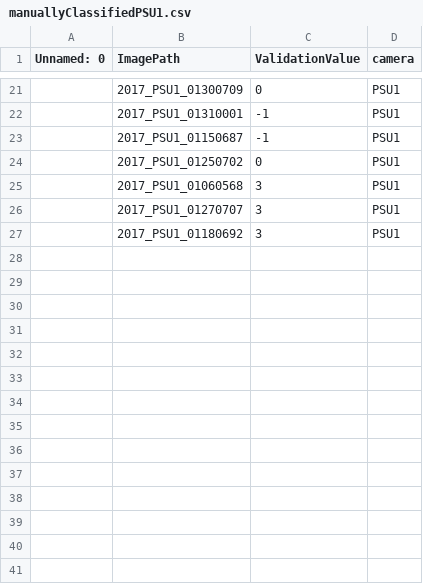
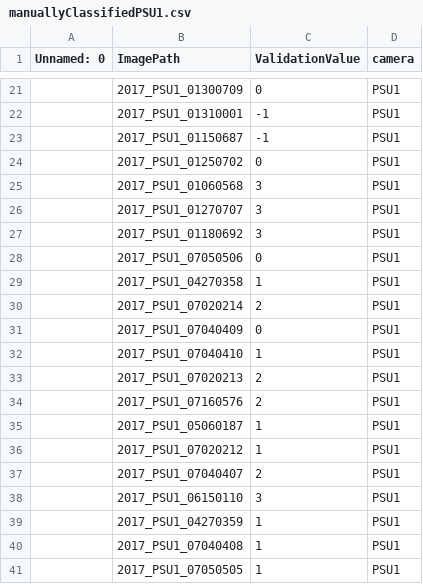
Before and after one commit to klusertim/heronWorkspace, a CSV file: manuallyClassified/manuallyClassifiedPSU1.csv, drawn as a sheet; only a part is shown, gaps mark what is left out; the diff names each change by its address in the sheet, - before the commit and + after, or states it on an @@ line.

```diff
--- a/manuallyClassified/manuallyClassifiedPSU1.csv
+++ b/manuallyClassified/manuallyClassifiedPSU1.csv
+row 28:  | 2017_PSU1_07050506 | 0 | PSU1
+row 29:  | 2017_PSU1_04270358 | 1 | PSU1
+row 30:  | 2017_PSU1_07020214 | 2 | PSU1
+row 31:  | 2017_PSU1_07040409 | 0 | PSU1
+row 32:  | 2017_PSU1_07040410 | 1 | PSU1
+row 33:  | 2017_PSU1_07020213 | 2 | PSU1
+row 34:  | 2017_PSU1_07160576 | 2 | PSU1
+row 35:  | 2017_PSU1_05060187 | 1 | PSU1
+row 36:  | 2017_PSU1_07020212 | 1 | PSU1
+row 37:  | 2017_PSU1_07040407 | 2 | PSU1
+row 38:  | 2017_PSU1_06150110 | 3 | PSU1
+row 39:  | 2017_PSU1_04270359 | 1 | PSU1
+row 40:  | 2017_PSU1_07040408 | 1 | PSU1
+row 41:  | 2017_PSU1_07050505 | 1 | PSU1
```
Also changed, not shown: manuallyClassified/manuallyClassifiedSBU3.csv, 40 other files.
